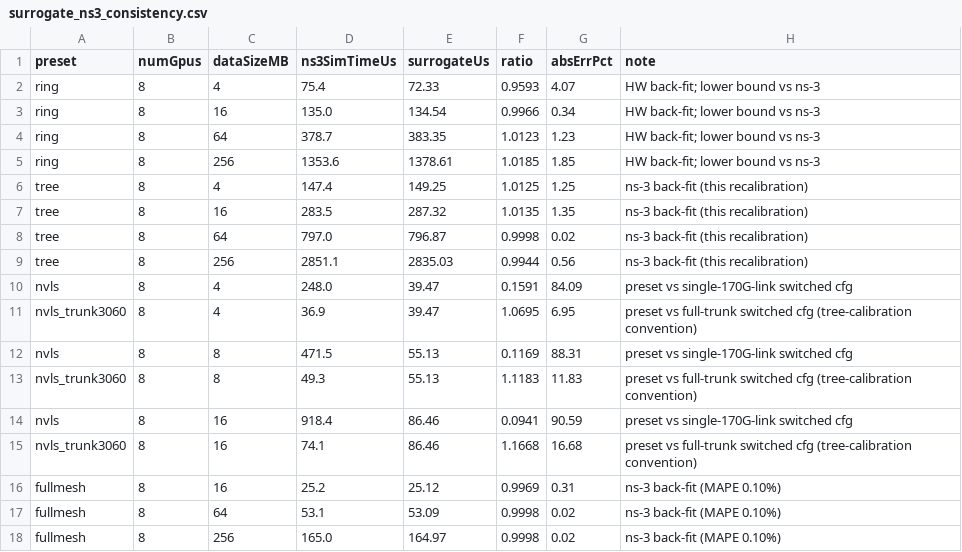
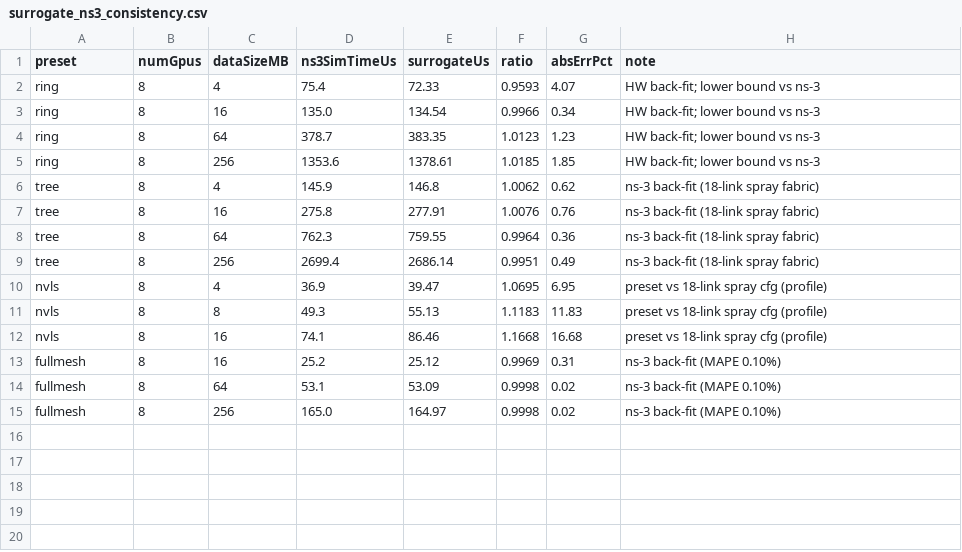
Before and after one commit to Hazuyuki/ProtoBridge, a CSV file: examples/gpu-cluster/surrogate_ns3_consistency.csv, drawn as a sheet.

```diff
--- a/examples/gpu-cluster/surrogate_ns3_consistency.csv
+++ b/examples/gpu-cluster/surrogate_ns3_consistency.csv
@@ -5,12 +5,9 @@ ring,8,64,378.7,383.35,1.0123,1.23,HW back-fit; lower bound vs ns-3
 ring,8,256,1353.6,1378.61,1.0185,1.85,HW back-fit; lower bound vs ns-3
-tree,8,4,147.4,149.25,1.0125,1.25,ns-3 back-fit (this recalibration)
-tree,8,16,283.5,287.32,1.0135,1.35,ns-3 back-fit (this recalibration)
-tree,8,64,797.0,796.87,0.9998,0.02,ns-3 back-fit (this recalibration)
-tree,8,256,2851.1,2835.03,0.9944,0.56,ns-3 back-fit (this recalibration)
-nvls,8,4,248.0,39.47,0.1591,84.09,preset vs single-170G-link switched cfg
-nvls_trunk3060,8,4,36.9,39.47,1.0695,6.95,preset vs full-trunk switched cfg (tree-calibration convention)
-nvls,8,8,471.5,55.13,0.1169,88.31,preset vs single-170G-link switched cfg
-nvls_trunk3060,8,8,49.3,55.13,1.1183,11.83,preset vs full-trunk switched cfg (tree-calibration convention)
-nvls,8,16,918.4,86.46,0.0941,90.59,preset vs single-170G-link switched cfg
-nvls_trunk3060,8,16,74.1,86.46,1.1668,16.68,preset vs full-trunk switched cfg (tree-calibration convention)
+tree,8,4,145.9,146.8,1.0062,0.62,ns-3 back-fit (18-link spray fabric)
+tree,8,16,275.8,277.91,1.0076,0.76,ns-3 back-fit (18-link spray fabric)
+tree,8,64,762.3,759.55,0.9964,0.36,ns-3 back-fit (18-link spray fabric)
+tree,8,256,2699.4,2686.14,0.9951,0.49,ns-3 back-fit (18-link spray fabric)
+nvls,8,4,36.9,39.47,1.0695,6.95,preset vs 18-link spray cfg (profile)
+nvls,8,8,49.3,55.13,1.1183,11.83,preset vs 18-link spray cfg (profile)
+nvls,8,16,74.1,86.46,1.1668,16.68,preset vs 18-link spray cfg (profile)
 fullmesh,8,16,25.2,25.12,0.9969,0.31,ns-3 back-fit (MAPE 0.10%)
```
Also changed, not shown: configs/calibration/tree_sweep.csv, 14 other files.
